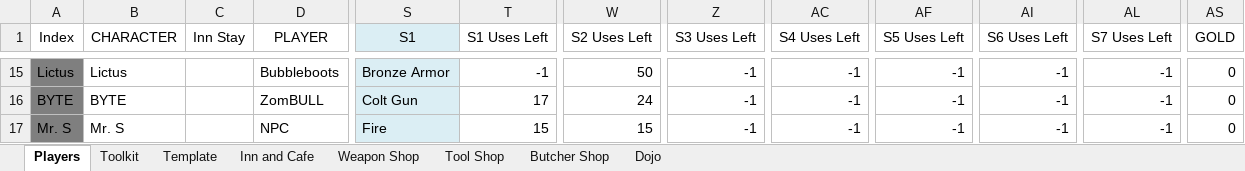
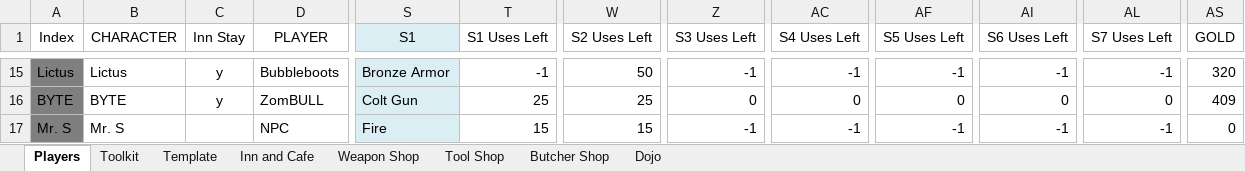
Before and after one commit to ActionIV/pillar, an Excel workbook: Battle Log.xlsm, sheet Players, drawn as a sheet; only a part is shown, gaps mark what is left out; values as stored, in another font and other column widths than the file's, no borders; charts and pictures and conditional formats not drawn; the diff covers the shown part only; the diff names each change by its address in the sheet, - before the commit and + after, or states it on an @@ line.

```diff
--- a/Battle Log.xlsm (sheet Players)
+++ b/Battle Log.xlsm (sheet Players)
-C15:C16 (Inn Stay): (empty)
+C15:C16 (Inn Stay): y
-AS15 (GOLD): 0
+AS15 (GOLD): 320
-T16 (S1 Uses Left): 17
+T16 (S1 Uses Left): 25
-W16 (S2 Uses Left): 24
+W16 (S2 Uses Left): 25
-Z16 (S3 Uses Left): -1
+Z16 (S3 Uses Left): 0
-AC16 (S4 Uses Left): -1
+AC16 (S4 Uses Left): 0
-AF16 (S5 Uses Left): -1
+AF16 (S5 Uses Left): 0
-AI16 (S6 Uses Left): -1
+AI16 (S6 Uses Left): 0
-AL16 (S7 Uses Left): -1
+AL16 (S7 Uses Left): 0
-AS16 (GOLD): 0
+AS16 (GOLD): 409
```
Also changed, not shown: 89 edited cells elsewhere in this sheet, sheet Tool Shop, sheet Inn and Cafe, sheet Weapon Shop, sheet Butcher Shop, sheet Dojo, sheet Toolkit, formulas that keep their value, FFL2 Data.xlsx, 1 other file.
